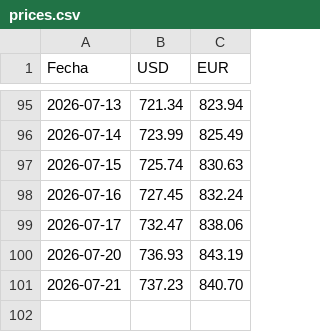
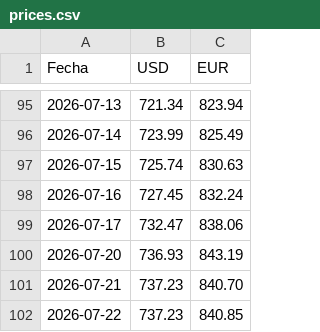
Before and after one commit to Abrahanq/bcv-price, a CSV file: prices.csv, drawn as a sheet; only a part is shown, gaps mark what is left out; the diff names each change by its address in the sheet, - before the commit and + after, or states it on an @@ line.

```diff
--- a/prices.csv
+++ b/prices.csv
+row 102: 2026-07-22 | 737.23 | 840.85
```
Also changed, not shown: 1 other file.
